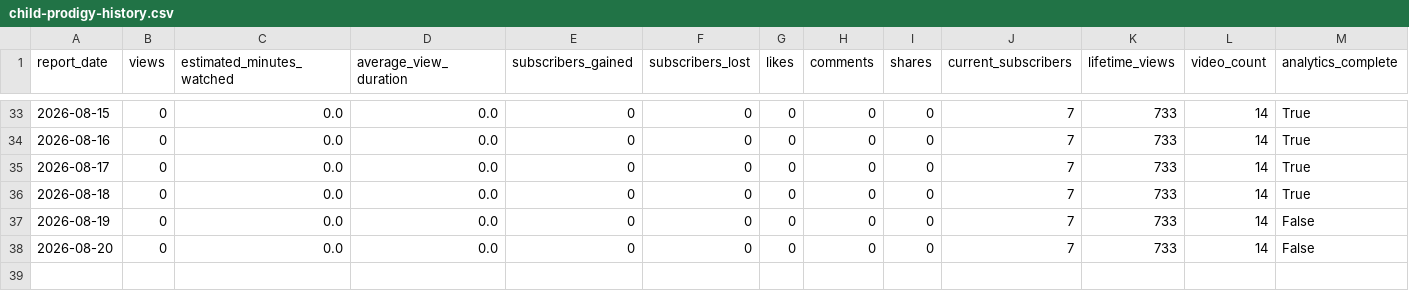
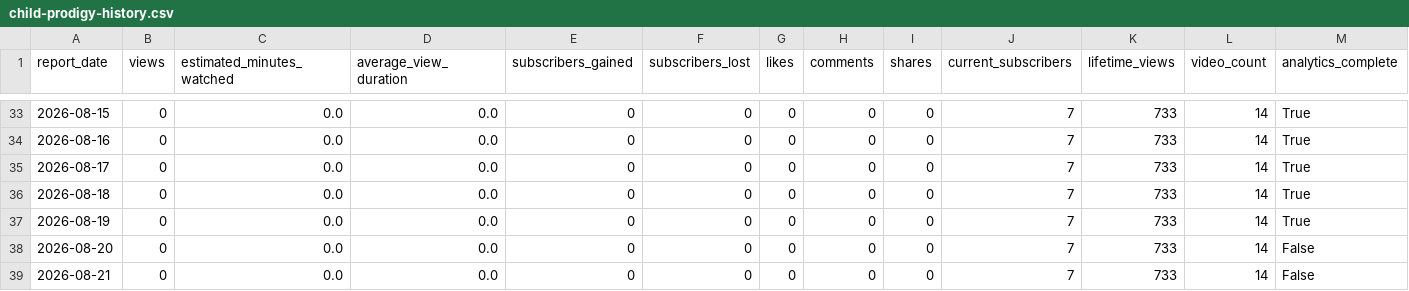
Before and after one commit to g124578f-cmyk/youtube-ai-manager, a CSV file: data/child-prodigy-history.csv, drawn as a sheet; only a part is shown, gaps mark what is left out.

```diff
--- a/data/child-prodigy-history.csv
+++ b/data/child-prodigy-history.csv
@@ -36,3 +36,4 @@
 2026-08-18,0,0.0,0.0,0,0,0,0,0,7,733,14,True
-2026-08-19,0,0.0,0.0,0,0,0,0,0,7,733,14,False
+2026-08-19,0,0.0,0.0,0,0,0,0,0,7,733,14,True
 2026-08-20,0,0.0,0.0,0,0,0,0,0,7,733,14,False
+2026-08-21,0,0.0,0.0,0,0,0,0,0,7,733,14,False
```
Also changed, not shown: data/aurix-history.csv, data/betty-history.csv, 18 other files.
